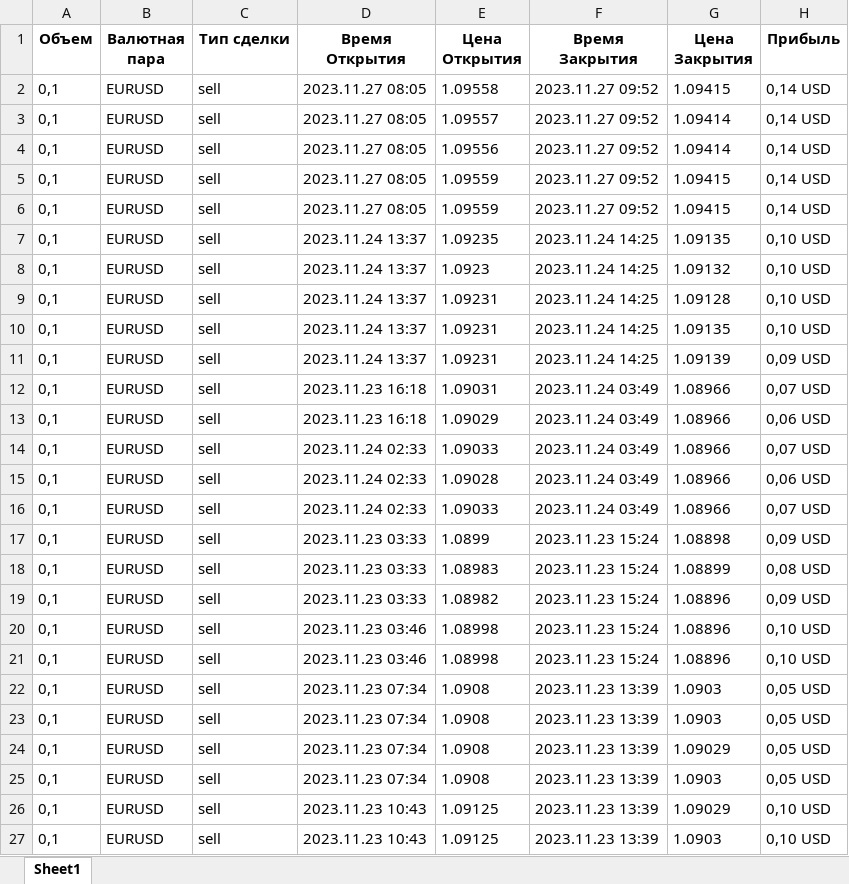
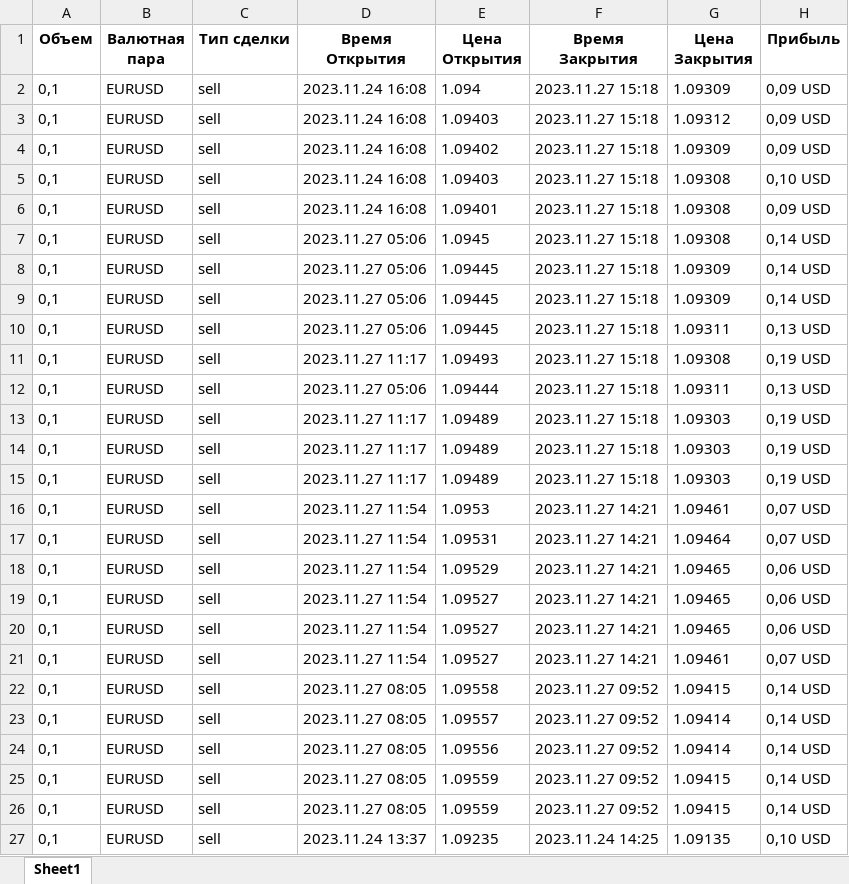
Before and after one commit to Pavzyr/sites_scraper, an Excel workbook: resources/БАЗА ДАННЫХ/litefinance/excel/Speed Cent.xlsx, sheet Sheet1, drawn as a sheet; only a part is shown; the shorter side is filled out with more unchanged rows; values as stored, in another font and other column widths than the file's, no borders; the diff names each change by its address in the sheet, - before the commit and + after, or states it on an @@ line.

```diff
--- a/resources/БАЗА ДАННЫХ/litefinance/excel/Speed Cent.xlsx (sheet Sheet1)
+++ b/resources/БАЗА ДАННЫХ/litefinance/excel/Speed Cent.xlsx (sheet Sheet1)
+row 2: 0,1 | EURUSD | sell | 2023.11.24 16:08 | 1.094 | 2023.11.27 15:18 | 1.09309 | 0,09 USD
+row 3: 0,1 | EURUSD | sell | 2023.11.24 16:08 | 1.09403 | 2023.11.27 15:18 | 1.09312 | 0,09 USD
+row 4: 0,1 | EURUSD | sell | 2023.11.24 16:08 | 1.09402 | 2023.11.27 15:18 | 1.09309 | 0,09 USD
+row 5: 0,1 | EURUSD | sell | 2023.11.24 16:08 | 1.09403 | 2023.11.27 15:18 | 1.09308 | 0,10 USD
+row 6: 0,1 | EURUSD | sell | 2023.11.24 16:08 | 1.09401 | 2023.11.27 15:18 | 1.09308 | 0,09 USD
+row 7: 0,1 | EURUSD | sell | 2023.11.27 05:06 | 1.0945 | 2023.11.27 15:18 | 1.09308 | 0,14 USD
+row 8: 0,1 | EURUSD | sell | 2023.11.27 05:06 | 1.09445 | 2023.11.27 15:18 | 1.09309 | 0,14 USD
+row 9: 0,1 | EURUSD | sell | 2023.11.27 05:06 | 1.09445 | 2023.11.27 15:18 | 1.09309 | 0,14 USD
+row 10: 0,1 | EURUSD | sell | 2023.11.27 05:06 | 1.09445 | 2023.11.27 15:18 | 1.09311 | 0,13 USD
+row 11: 0,1 | EURUSD | sell | 2023.11.27 11:17 | 1.09493 | 2023.11.27 15:18 | 1.09308 | 0,19 USD
+row 12: 0,1 | EURUSD | sell | 2023.11.27 05:06 | 1.09444 | 2023.11.27 15:18 | 1.09311 | 0,13 USD
+row 13: 0,1 | EURUSD | sell | 2023.11.27 11:17 | 1.09489 | 2023.11.27 15:18 | 1.09303 | 0,19 USD
+row 14: 0,1 | EURUSD | sell | 2023.11.27 11:17 | 1.09489 | 2023.11.27 15:18 | 1.09303 | 0,19 USD
+row 15: 0,1 | EURUSD | sell | 2023.11.27 11:17 | 1.09489 | 2023.11.27 15:18 | 1.09303 | 0,19 USD
+row 16: 0,1 | EURUSD | sell | 2023.11.27 11:54 | 1.0953 | 2023.11.27 14:21 | 1.09461 | 0,07 USD
+row 17: 0,1 | EURUSD | sell | 2023.11.27 11:54 | 1.09531 | 2023.11.27 14:21 | 1.09464 | 0,07 USD
+row 18: 0,1 | EURUSD | sell | 2023.11.27 11:54 | 1.09529 | 2023.11.27 14:21 | 1.09465 | 0,06 USD
+row 19: 0,1 | EURUSD | sell | 2023.11.27 11:54 | 1.09527 | 2023.11.27 14:21 | 1.09465 | 0,06 USD
+row 20: 0,1 | EURUSD | sell | 2023.11.27 11:54 | 1.09527 | 2023.11.27 14:21 | 1.09465 | 0,06 USD
+row 21: 0,1 | EURUSD | sell | 2023.11.27 11:54 | 1.09527 | 2023.11.27 14:21 | 1.09461 | 0,07 USD
```
Also changed, not shown: resources/БАЗА ДАННЫХ/litefinance hrefs.xlsx, resources/БАЗА ДАННЫХ/litefinance/excel/BelieveToMI.xlsx, 53 other files.
